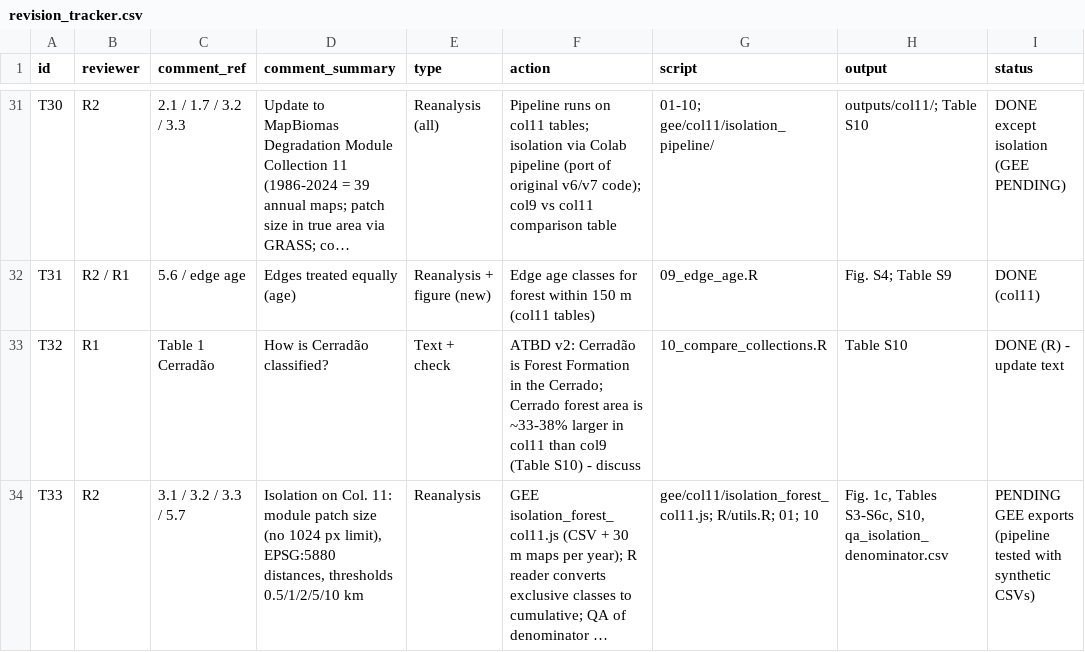
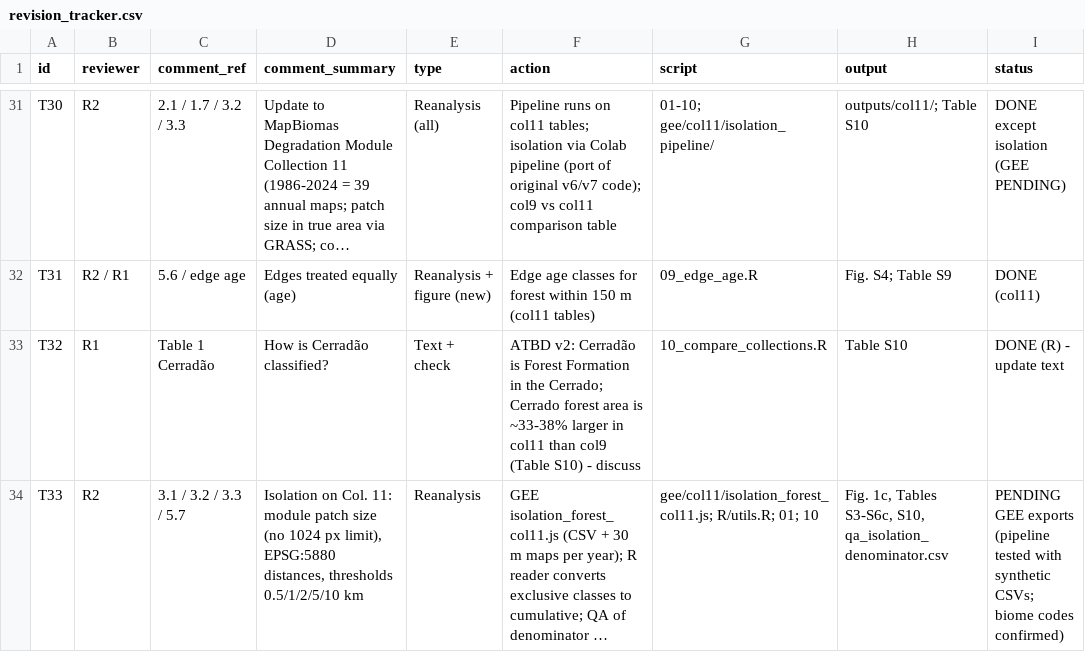
Before and after one commit to dh-conciani/forest-exposure-brazil, a CSV file: docs/revision_tracker.csv, drawn as a sheet; only a part is shown, gaps mark what is left out; long unchanged cells end in …; the diff names each change by its address in the sheet, - before the commit and + after, or states it on an @@ line.

```diff
--- a/docs/revision_tracker.csv
+++ b/docs/revision_tracker.csv
-I34 (status): …with synthetic CSVs)
+I34 (status): …with synthetic CSVs; biome codes confirmed)
```
Also changed, not shown: 2 other files.
